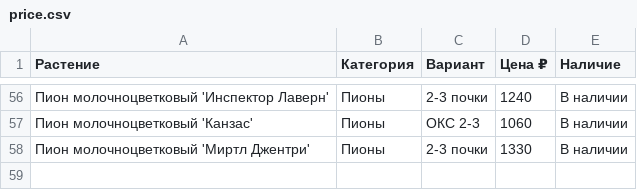
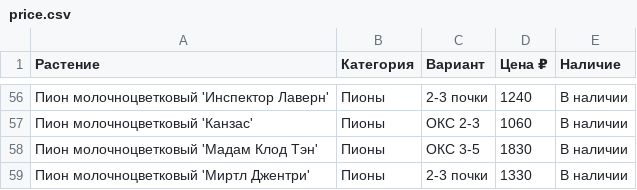
Before and after one commit to i-romanoff/chudni-sad, a CSV file: data/price.csv, drawn as a sheet; only a part is shown, gaps mark what is left out; the diff names each change by its address in the sheet, - before the commit and + after, or states it on an @@ line.

```diff
--- a/data/price.csv
+++ b/data/price.csv
+row 58: Пион молочноцветковый 'Мадам Клод Тэн' | Пионы | ОКС 3-5 | 1830 | В наличии
```
Also changed, not shown: 1 other file.
